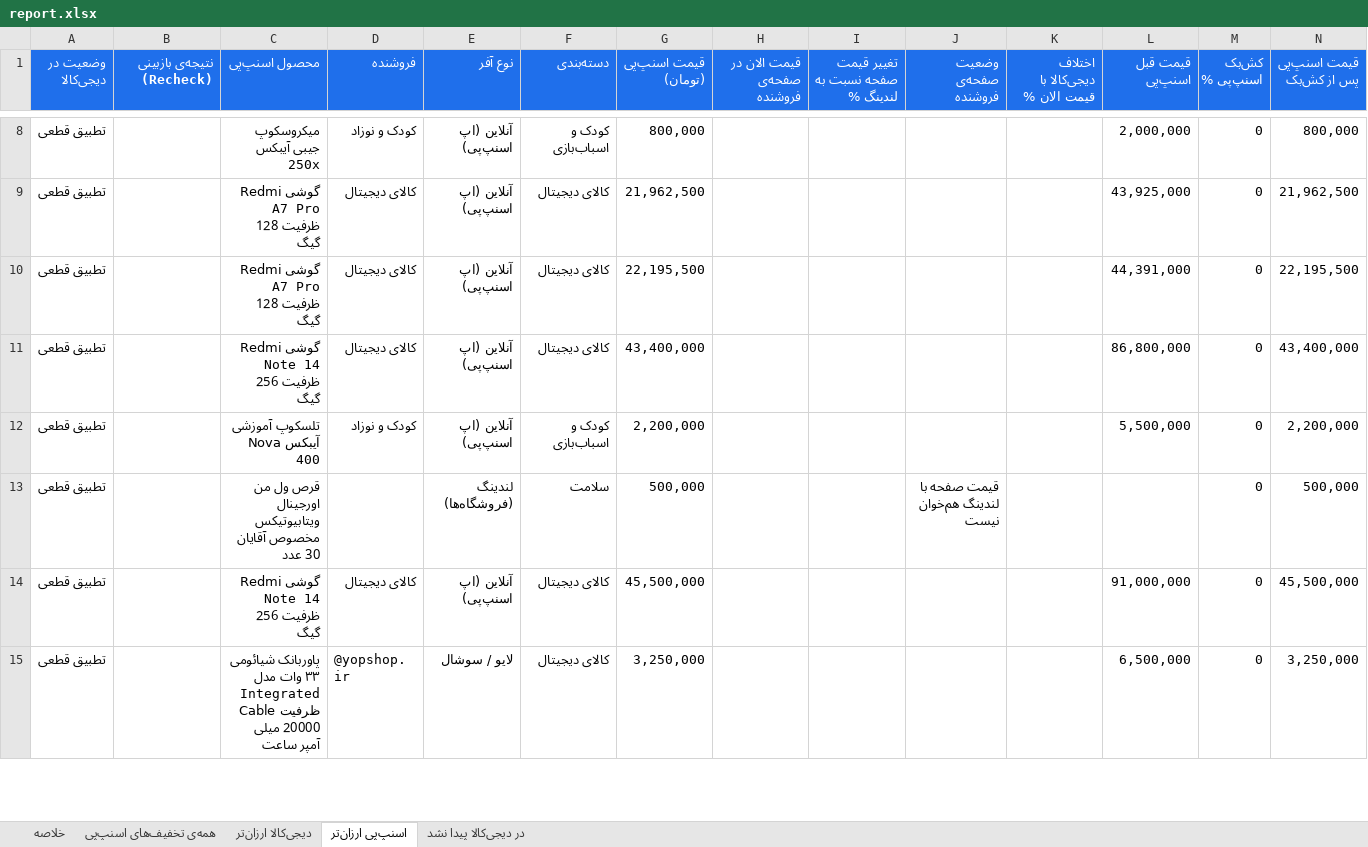
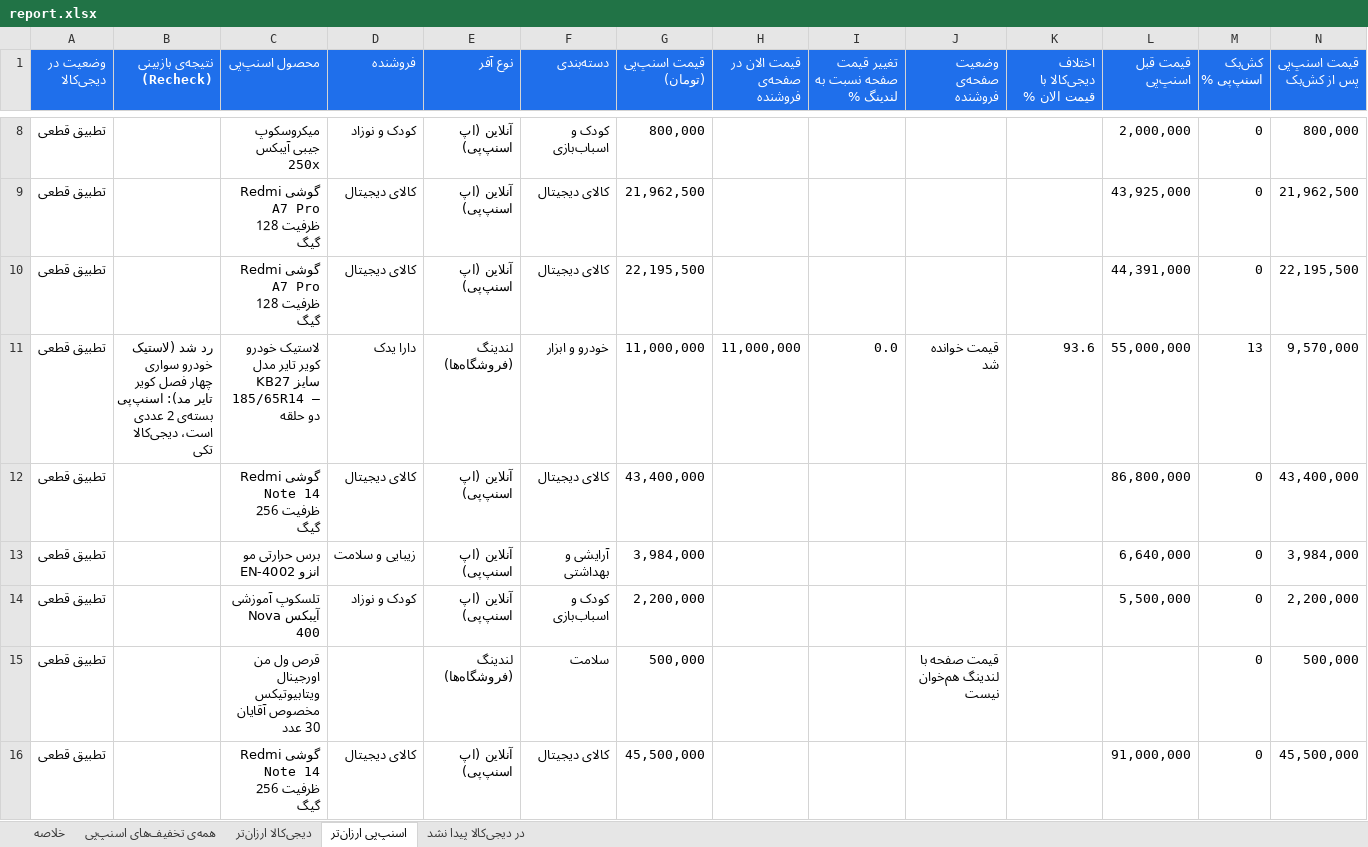
Before and after one commit to Ehsan-Moeininejad/snapppay-vs-digikala, an Excel workbook: data/report.xlsx, sheet اسنپ‌پی ارزان‌تر, drawn as a sheet; only a part is shown, gaps mark what is left out; the shorter side is filled out with more unchanged rows; values as stored, in another font and other column widths than the file's, no borders; rows hold the shown columns only; the diff covers the shown part only; the diff names each change by its address in the sheet, - before the commit and + after, or states it on an @@ line.

```diff
--- a/data/report.xlsx (sheet اسنپ‌پی ارزان‌تر)
+++ b/data/report.xlsx (sheet اسنپ‌پی ارزان‌تر)
+row 11: تطبیق قطعی | رد شد (لاستیک خودرو سواری چهار فصل کویر تایر مد): اسنپ‌پی بسته‌ی 2 عددی است، دیجی‌کالا تکی | لاستیک خودرو کویر تایر مدل KB27 سایز 185/65R14 – دو حلقه | دارا یدک | لندینگ (فروشگاه‌ها) | خودرو و ابزار | 11,000,000 | 11,000,000 | 0.0 | قیمت خوانده شد | 93.6 | 55,000,000 | 13 | 9,570,000
+row 13: تطبیق قطعی |  | برس حرارتی مو انزو EN-4002 | زیبایی و سلامت | آنلاین (اپ اسنپ‌پی) | آرایشی و بهداشتی | 3,984,000 |  |  |  |  | 6,640,000 | 0 | 3,984,000
```
Also changed, not shown: 2 added rows, 4 removed rows and 10 edited cells elsewhere in this sheet, sheet همه‌ی تخفیف‌های اسنپ‌پی, sheet دیجی‌کالا ارزان‌تر, sheet در دیجی‌کالا پیدا نشد, sheet خلاصه, 4 other files.
